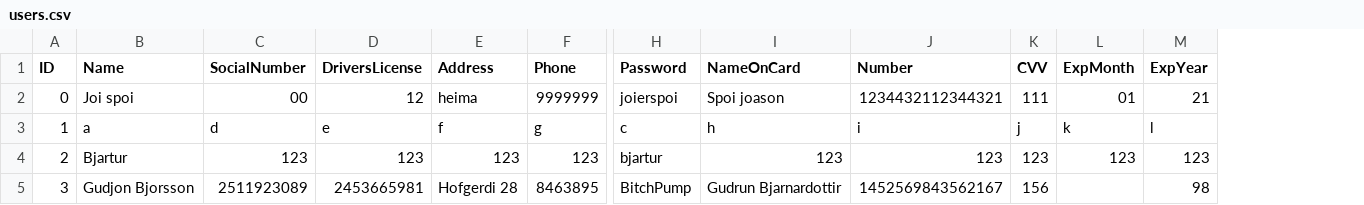
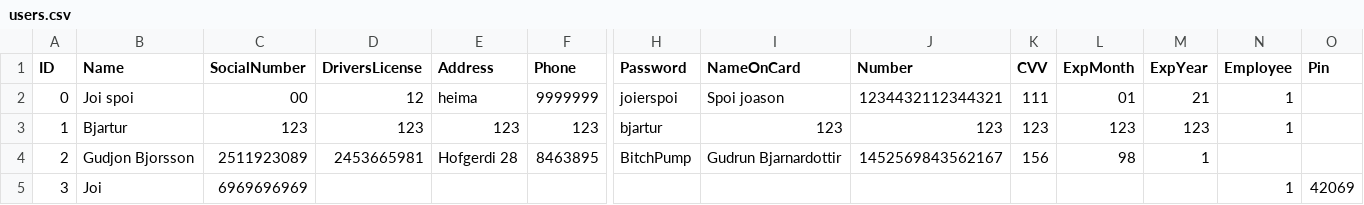
Before and after one commit to Verklegt1H48/verklegt1, a CSV file: data/users.csv, drawn as a sheet; only a part is shown, gaps mark what is left out; removed rows and columns are numbered as before the commit, all else as after; rows hold the shown columns only; the diff names each change by its address in the sheet, - before the commit and + after, or states it on an @@ line.

```diff
--- a/data/users.csv
+++ b/data/users.csv
+column N (Employee), rows 2-3: 1 | 1
+column O (Pin), empty
-row 3: 1 | a | d | e | f | g | c | h | i | j | k | l
-A3 (ID): 2
+A3 (ID): 1
-A4 (ID): 3
+A4 (ID): 2
-L4 (ExpMonth): (empty)
+L4 (ExpMonth): 98
-M4 (ExpYear): 98
+M4 (ExpYear): 1
+row 5: 3 | Joi | 6969696969 |  |  |  |  |  |  |  |  |  | 1 | 42069
```
Also changed, not shown: 4 other files.
